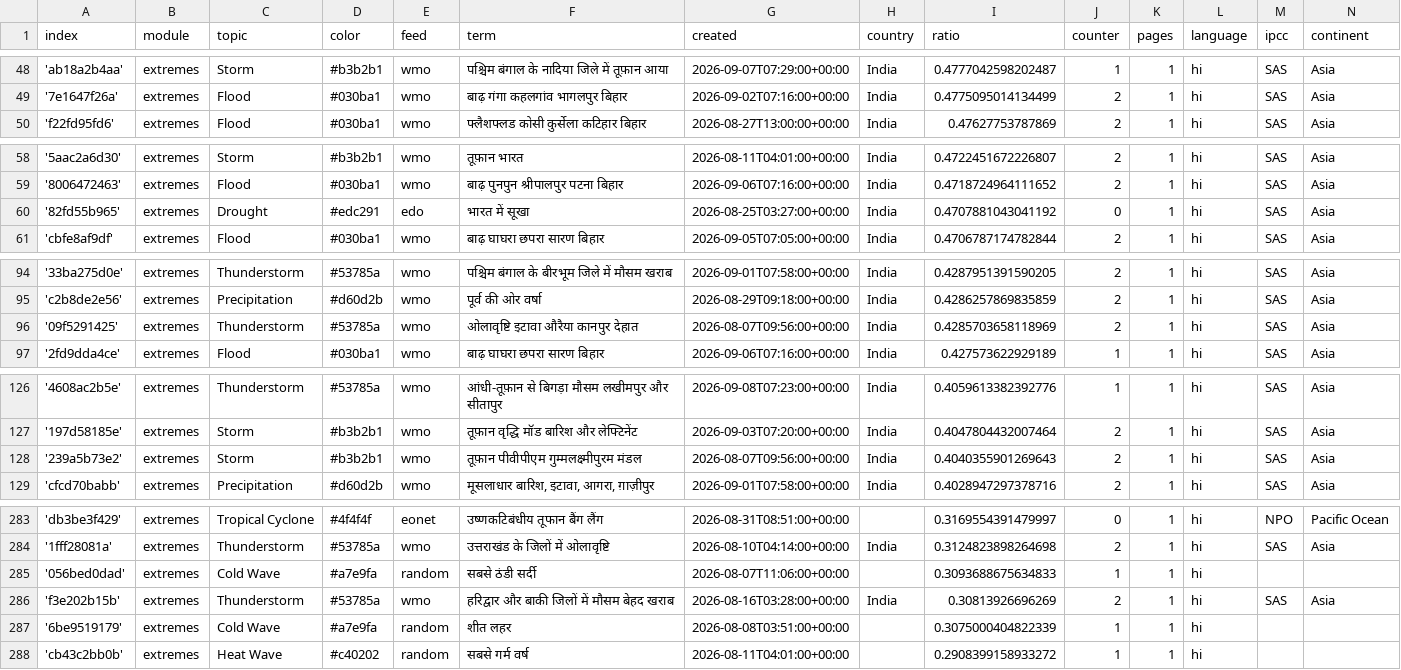
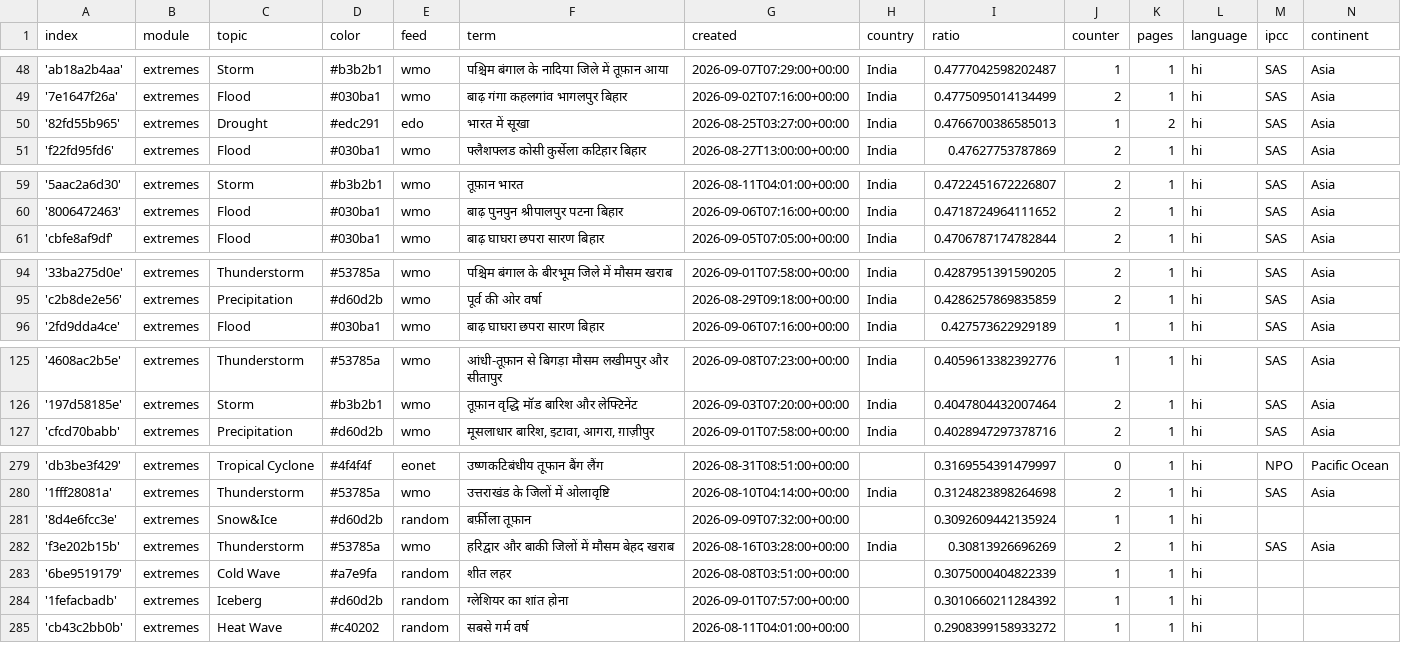
Before and after one commit to hannak555-news/HindiExtremes, a CSV file: terms.csv, drawn as a sheet; only a part is shown, gaps mark what is left out; the diff covers the shown part only.

Commit message:
Commit from GitHub Actions (harvest:0.0)

```diff
--- a/terms.csv
+++ b/terms.csv
@@ -49,2 +49,3 @@ index,module,topic,color,feed,term,created,country,ratio,counter,pages,language,
 '7e1647f26a',extremes,Flood,#030ba1,wmo,बाढ़ गंगा कहलगांव भागलपुर बिहार,2026-09-02T07:16:00+00:00,India,0.4775095014134499,2,1,hi,SAS,Asia
+'82fd55b965',extremes,Drought,#edc291,edo,भारत में सूखा,2026-08-25T03:27:00+00:00,India,0.4766700386585013,1,2,hi,SAS,Asia
 'f22fd95fd6',extremes,Flood,#030ba1,wmo,फ्लैशफ्लड कोसी कुर्सेला कटिहार बिहार,2026-08-27T13:00:00+00:00,India,0.47627753787869,2,1,hi,SAS,Asia
@@ -59,3 +60,2 @@ index,module,topic,color,feed,term,created,country,ratio,counter,pages,language,
 '8006472463',extremes,Flood,#030ba1,wmo,बाढ़ पुनपुन श्रीपालपुर पटना बिहार,2026-09-06T07:16:00+00:00,India,0.4718724964111652,2,1,hi,SAS,Asia
-'82fd55b965',extremes,Drought,#edc291,edo,भारत में सूखा,2026-08-25T03:27:00+00:00,India,0.4707881043041192,0,1,hi,SAS,Asia
 'cbfe8af9df',extremes,Flood,#030ba1,wmo,बाढ़ घाघरा छपरा सारण बिहार,2026-09-05T07:05:00+00:00,India,0.4706787174782844,2,1,hi,SAS,Asia
@@ -95,3 +95,2 @@ index,module,topic,color,feed,term,created,country,ratio,counter,pages,language,
 'c2b8de2e56',extremes,Precipitation,#d60d2b,wmo,पूर्व की ओर वर्षा,2026-08-29T09:18:00+00:00,India,0.4286257869835859,2,1,hi,SAS,Asia
-'09f5291425',extremes,Thunderstorm,#53785a,wmo,ओलावृष्टि इटावा औरैया कानपुर देहात,2026-08-07T09:56:00+00:00,India,0.4285703658118969,2,1,hi,SAS,Asia
 '2fd9dda4ce',extremes,Flood,#030ba1,wmo,बाढ़ घाघरा छपरा सारण बिहार,2026-09-06T07:16:00+00:00,India,0.427573622929189,1,1,hi,SAS,Asia
@@ -127,3 +126,2 @@ index,module,topic,color,feed,term,created,country,ratio,counter,pages,language,
 '197d58185e',extremes,Storm,#b3b2b1,wmo,तूफ़ान वृद्धि मॉड बारिश और लेफ्टिनेंट,2026-09-03T07:20:00+00:00,India,0.4047804432007464,2,1,hi,SAS,Asia
-'239a5b73e2',extremes,Storm,#b3b2b1,wmo,तूफ़ान पीवीपीएम गुम्मलक्ष्मीपुरम मंडल,2026-08-07T09:56:00+00:00,India,0.4040355901269643,2,1,hi,SAS,Asia
 'cfcd70babb',extremes,Precipitation,#d60d2b,wmo,"मूसलाधार बारिश, इटावा, आगरा, ग़ाज़ीपुर",2026-09-01T07:58:00+00:00,India,0.4028947297378716,2,1,hi,SAS,Asia
@@ -284,5 +280,6 @@ index,module,topic,color,feed,term,created,country,ratio,counter,pages,language,
 '1fff28081a',extremes,Thunderstorm,#53785a,wmo,उत्तराखंड के जिलों में ओलावृष्टि,2026-08-10T04:14:00+00:00,India,0.3124823898264698,2,1,hi,SAS,Asia
-'056bed0dad',extremes,Cold Wave,#a7e9fa,random,सबसे ठंडी सर्दी,2026-08-07T11:06:00+00:00,,0.3093688675634833,1,1,hi,,
+'8d4e6fcc3e',extremes,Snow&Ice,#d60d2b,random,बर्फ़ीला तूफ़ान,2026-09-09T07:32:00+00:00,,0.3092609442135924,1,1,hi,,
 'f3e202b15b',extremes,Thunderstorm,#53785a,wmo,हरिद्वार और बाकी जिलों में मौसम बेहद खराब,2026-08-16T03:28:00+00:00,India,0.30813926696269,2,1,hi,SAS,Asia
 '6be9519179',extremes,Cold Wave,#a7e9fa,random,शीत लहर,2026-08-08T03:51:00+00:00,,0.3075000404822339,1,1,hi,,
+'1fefacbadb',extremes,Iceberg,#d60d2b,random,ग्लेशियर का शांत होना,2026-09-01T07:57:00+00:00,,0.3010660211284392,1,1,hi,,
 'cb43c2bb0b',extremes,Heat Wave,#c40202,random,सबसे गर्म वर्ष,2026-08-11T04:01:00+00:00,,0.2908399158933272,1,1,hi,,
```
Also changed, not shown: 2 removed rows and 1 edited cell elsewhere in this file.
